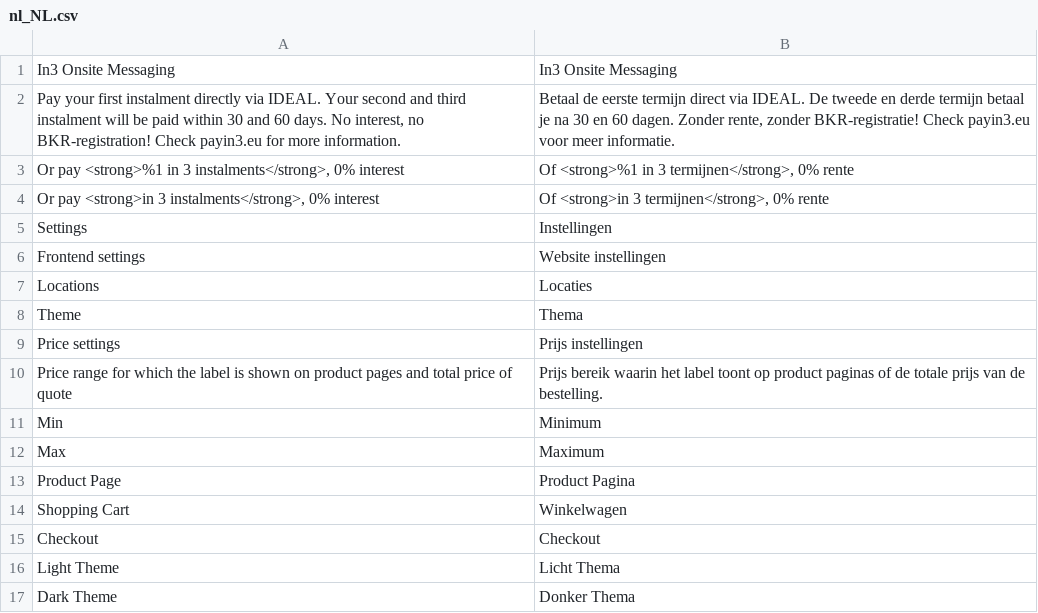
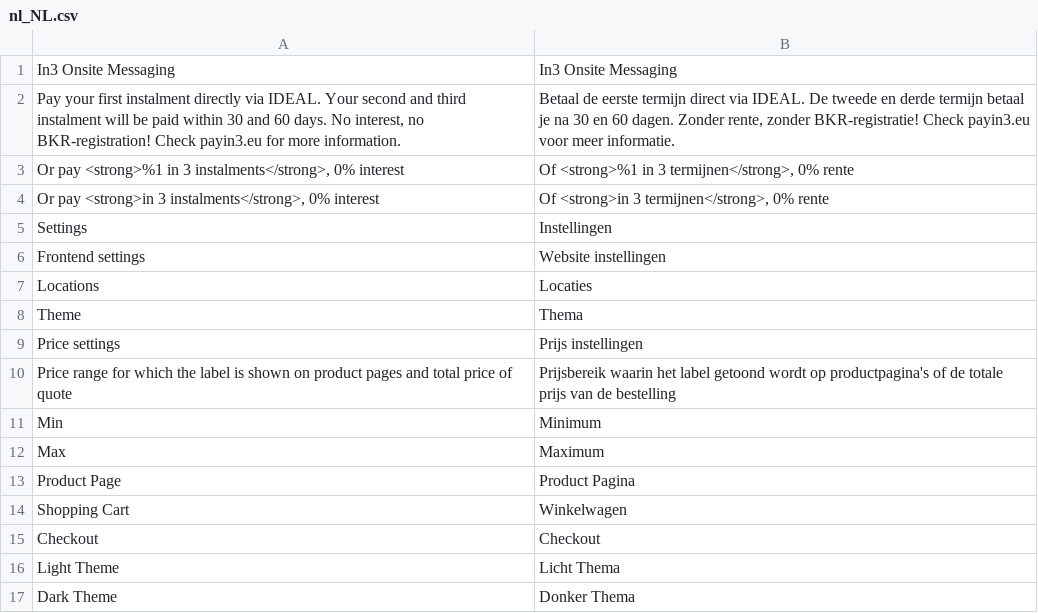
Before and after one commit to eDifference/in3-onsite-messaging, a CSV file: i18n/nl_NL.csv, drawn as a sheet.

Commit message:
[feat] 26511: implement the code styling and add the translations from in3. After this implemented the country check for the url to in3.

```diff
--- a/i18n/nl_NL.csv
+++ b/i18n/nl_NL.csv
@@ -9,3 +9,3 @@
 "Price settings","Prijs instellingen"
-"Price range for which the label is shown on product pages and total price of quote","Prijs bereik waarin het label toont op product paginas of de totale prijs van de bestelling."
+"Price range for which the label is shown on product pages and total price of quote","Prijsbereik waarin het label getoond wordt op productpagina's of de totale prijs van de bestelling"
 "Min","Minimum"
```
Also changed, not shown: 19 other files.
